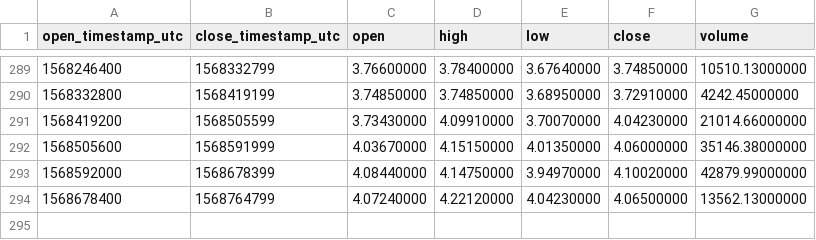
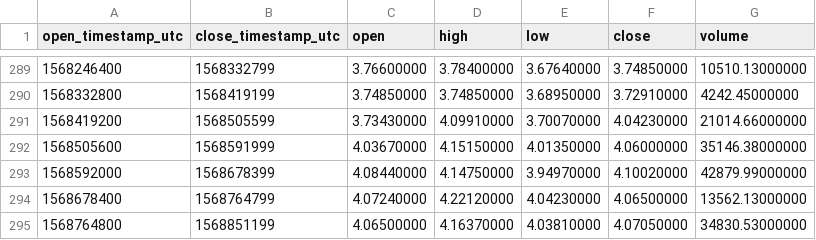
Before and after one commit to cryptobigbro/binance-EOSPAX, a CSV file: binance-EOSPAX-1d.csv, drawn as a sheet; only a part is shown, gaps mark what is left out.

```diff
--- a/binance-EOSPAX-1d.csv
+++ b/binance-EOSPAX-1d.csv
@@ -294 +294,2 @@ open_timestamp_utc,close_timestamp_utc,open,high,low,close,volume
 1568678400,1568764799,4.07240000,4.22120000,4.04230000,4.06500000,13562.13000000
+1568764800,1568851199,4.06500000,4.16370000,4.03810000,4.07050000,34830.53000000
```
Also changed, not shown: binance-EOSPAX-1h.csv, binance-EOSPAX-1w.csv.
